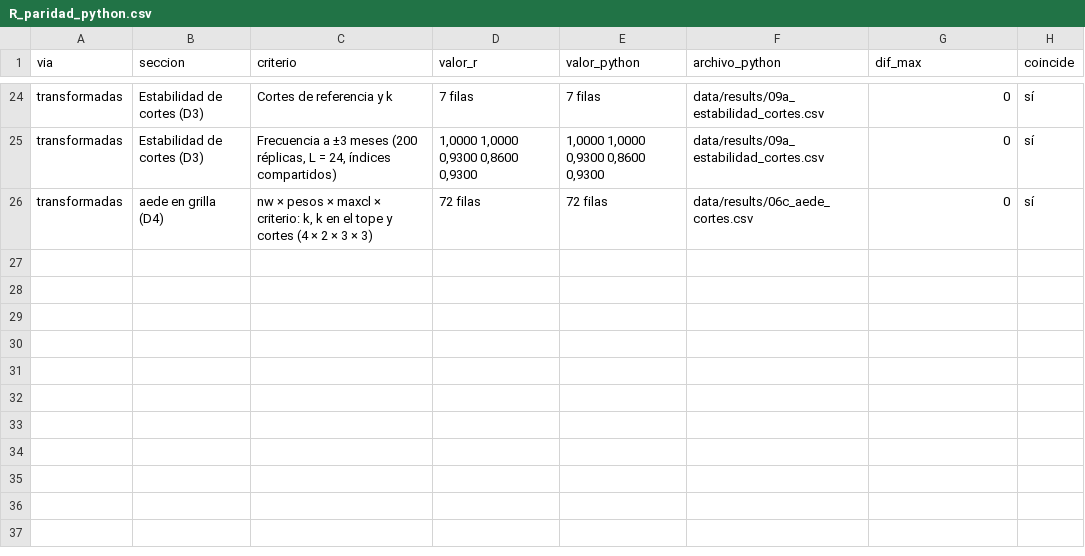
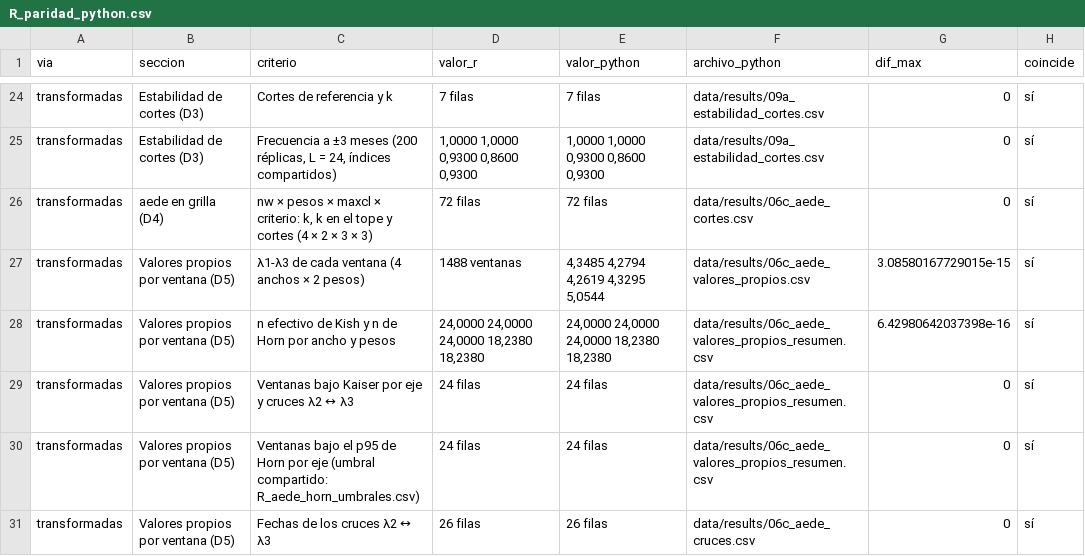
Before and after one commit to RobertoSam/Tesis-modelamiento-matematico, a CSV file: data/results/R_paridad_python.csv, drawn as a sheet; only a part is shown, gaps mark what is left out.

```diff
--- a/data/results/R_paridad_python.csv
+++ b/data/results/R_paridad_python.csv
@@ -26 +26,6 @@
 "transformadas","aede en grilla (D4)","nw × pesos × maxcl × criterio: k, k en el tope y cortes (4 × 2 × 3 × 3)","72 filas","72 filas","data/results/06c_aede_cortes.csv",0,"sí"
+"transformadas","Valores propios por ventana (D5)","λ1-λ3 de cada ventana (4 anchos × 2 pesos)","1488 ventanas","4,3485 4,2794 4,2619 4,3295 5,0544","data/results/06c_aede_valores_propios.csv",3.08580167729015e-15,"sí"
+"transformadas","Valores propios por ventana (D5)","n efectivo de Kish y n de Horn por ancho y pesos","24,0000 24,0000 24,0000 18,2380 18,2380","24,0000 24,0000 24,0000 18,2380 18,2380","data/results/06c_aede_valores_propios_resumen.csv",6.42980642037398e-16,"sí"
+"transformadas","Valores propios por ventana (D5)","Ventanas bajo Kaiser por eje y cruces λ2 ↔ λ3","24 filas","24 filas","data/results/06c_aede_valores_propios_resumen.csv",0,"sí"
+"transformadas","Valores propios por ventana (D5)","Ventanas bajo el p95 de Horn por eje (umbral compartido: R_aede_horn_umbrales.csv)","24 filas","24 filas","data/results/06c_aede_valores_propios_resumen.csv",0,"sí"
+"transformadas","Valores propios por ventana (D5)","Fechas de los cruces λ2 ↔ λ3","26 filas","26 filas","data/results/06c_aede_cruces.csv",0,"sí"
```
Also changed, not shown: data/results/niveles/R_paridad_python.csv, 18 other files.
